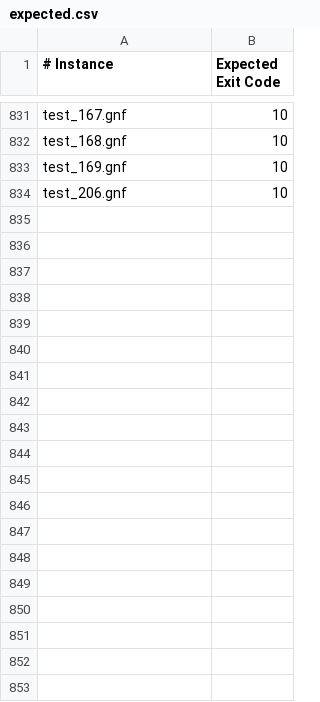
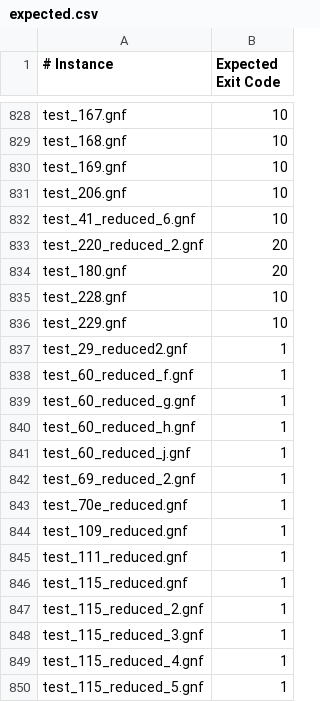
Before and after one commit to sambayless/monosat_tests, a CSV file: expected.csv, drawn as a sheet; only a part is shown, gaps mark what is left out; the diff covers the shown part only; the diff names each change by its address in the sheet, - before the commit and + after, or states it on an @@ line.

Commit message:
Remove instances that are expected to crash due to parsing errors, add some additional tests

```diff
--- a/expected.csv
+++ b/expected.csv
+row 832: test_41_reduced_6.gnf | 10
+row 833: test_220_reduced_2.gnf | 20
+row 834: test_180.gnf | 20
+row 835: test_228.gnf | 10
+row 836: test_229.gnf | 10
+row 837: test_29_reduced2.gnf | 1
+row 838: test_60_reduced_f.gnf | 1
+row 839: test_60_reduced_g.gnf | 1
+row 840: test_60_reduced_h.gnf | 1
+row 841: test_60_reduced_j.gnf | 1
+row 842: test_69_reduced_2.gnf | 1
+row 843: test_70e_reduced.gnf | 1
+row 844: test_109_reduced.gnf | 1
+row 845: test_111_reduced.gnf | 1
+row 846: test_115_reduced.gnf | 1
+row 847: test_115_reduced_2.gnf | 1
+row 848: test_115_reduced_3.gnf | 1
+row 849: test_115_reduced_4.gnf | 1
+row 850: test_115_reduced_5.gnf | 1
```
Also changed, not shown: 52 added rows and 3 removed rows elsewhere in this file, 18 other files.
